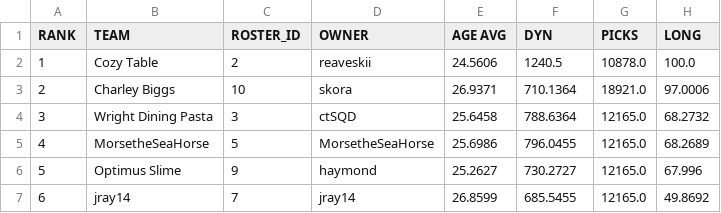
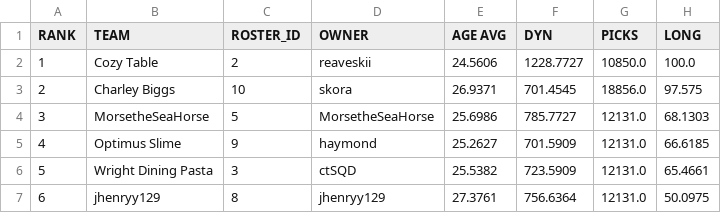
Before and after one commit to le-pantman/dynasty-power-rankings, a CSV file: reports/2026/week_3_csv/week_3_long.csv, drawn as a sheet; only a part is shown; the diff covers the shown part only.

```diff
--- a/reports/2026/week_3_csv/week_3_long.csv
+++ b/reports/2026/week_3_csv/week_3_long.csv
@@ -1,7 +1,7 @@
 RANK,TEAM,ROSTER_ID,OWNER,AGE AVG,DYN,PICKS,LONG
-1,Cozy Table,2,reaveskii,24.5606,1240.5,10878.0,100.0
-2,Charley Biggs,10,skora,26.9371,710.1364,18921.0,97.0006
-3,Wright Dining Pasta,3,ctSQD,25.6458,788.6364,12165.0,68.2732
-4,MorsetheSeaHorse,5,MorsetheSeaHorse,25.6986,796.0455,12165.0,68.2689
-5,Optimus Slime,9,haymond,25.2627,730.2727,12165.0,67.996
-6,jray14,7,jray14,26.8599,685.5455,12165.0,49.8692
+1,Cozy Table,2,reaveskii,24.5606,1228.7727,10850.0,100.0
+2,Charley Biggs,10,skora,26.9371,701.4545,18856.0,97.575
+3,MorsetheSeaHorse,5,MorsetheSeaHorse,25.6986,785.7727,12131.0,68.1303
+4,Optimus Slime,9,haymond,25.2627,701.5909,12131.0,66.6185
+5,Wright Dining Pasta,3,ctSQD,25.5382,723.5909,12131.0,65.4661
+6,jhenryy129,8,jhenryy129,27.3761,756.6364,12131.0,50.0975
```
Also changed, not shown: 21 edited cells elsewhere in this file, reports/2026/week_3_csv/week_3_overall.csv, reports/2026/week_3_csv/week_3_pwr.csv, 1 other file.
